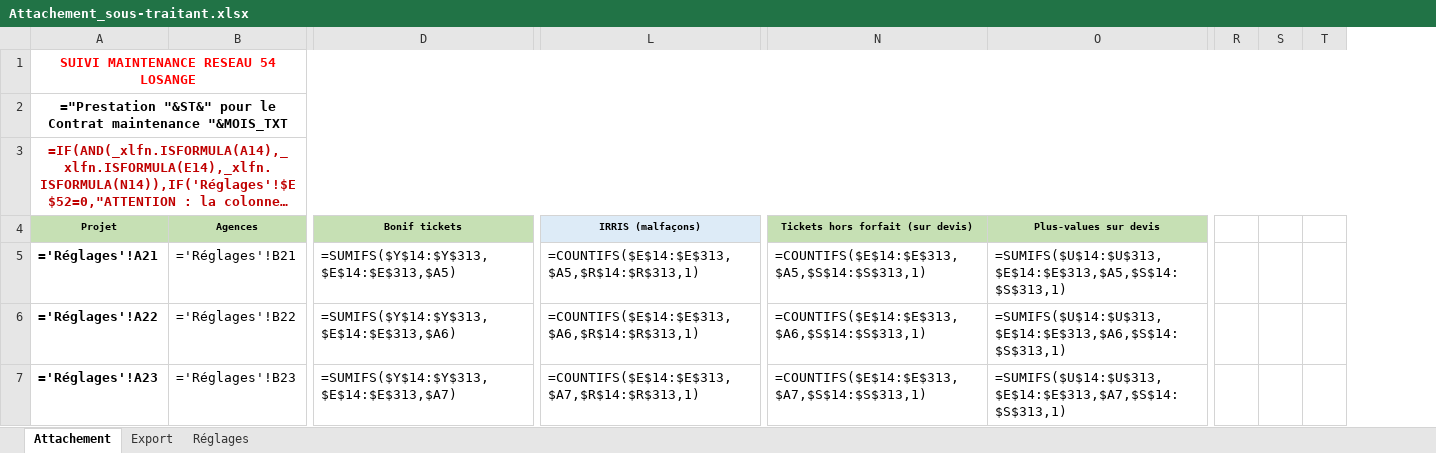
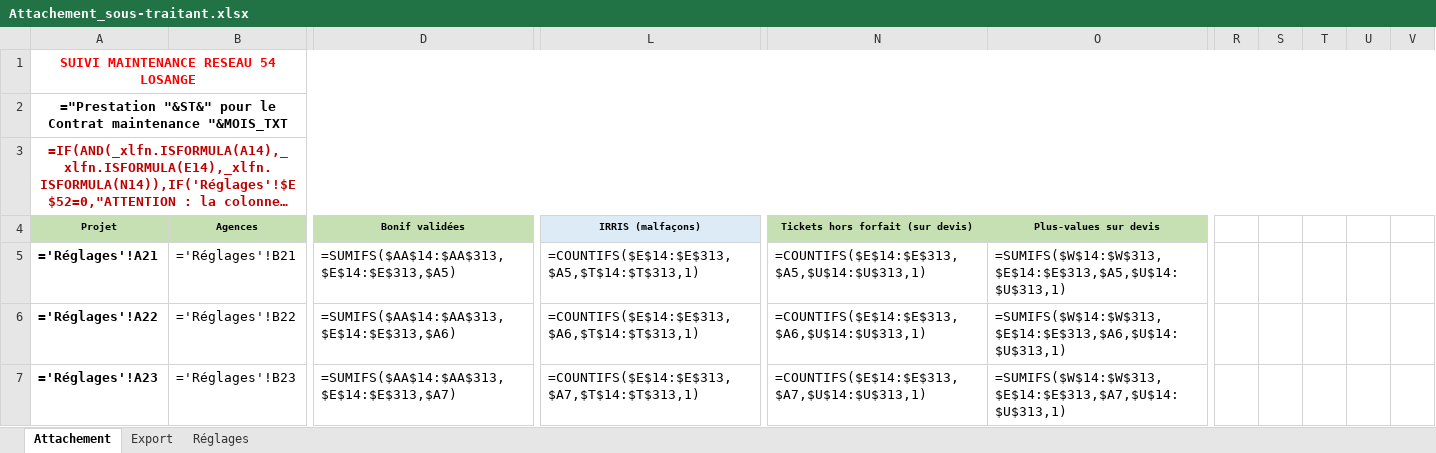
Before and after one commit to cocochanel54/coco, an Excel workbook: attachement-sous-traitant/Attachement_sous-traitant.xlsx, sheet Attachement, drawn as a sheet; only a part is shown, gaps mark what is left out; long unchanged cells end in …; values as stored, in another font and other column widths than the file's, no borders; formulas without a stored value are shown as written; conditional formats not drawn; removed rows and columns are numbered as before the commit, all else as after; the diff covers the shown part only; the diff names each change by its address in the sheet, - before the commit and + after, or states it on an @@ line.

```diff
--- a/attachement-sous-traitant/Attachement_sous-traitant.xlsx (sheet Attachement)
+++ b/attachement-sous-traitant/Attachement_sous-traitant.xlsx (sheet Attachement)
-column R, empty
-column S, empty
-column T, empty
+column R, empty
+column S, empty
+column T, empty
+column U, empty
+column V, empty
-D4: Bonif tickets
+D4: Bonif validées
-D5 (Bonif validées): =SUMIFS($Y$14:$Y$313,$E$14:$E$313,$A5)
+D5 (Bonif validées): =SUMIFS($AA$14:$AA$313,$E$14:$E$313,$A5)
-L5 (IRRIS (malfaçons)): =COUNTIFS($E$14:$E$313,$A5,$R$14:$R$313,1)
+L5 (IRRIS (malfaçons)): =COUNTIFS($E$14:$E$313,$A5,$T$14:$T$313,1)
-N5 (Tickets hors forfait (sur devis)): =COUNTIFS($E$14:$E$313,$A5,$S$14:$S$313,1)
+N5 (Tickets hors forfait (sur devis)): =COUNTIFS($E$14:$E$313,$A5,$U$14:$U$313,1)
-O5 (Plus-values sur devis): =SUMIFS($U$14:$U$313,$E$14:$E$313,$A5,$S$14:$S$313,1)
+O5 (Plus-values sur devis): =SUMIFS($W$14:$W$313,$E$14:$E$313,$A5,$U$14:$U$313,1)
-D6 (Bonif validées): =SUMIFS($Y$14:$Y$313,$E$14:$E$313,$A6)
+D6 (Bonif validées): =SUMIFS($AA$14:$AA$313,$E$14:$E$313,$A6)
-L6 (IRRIS (malfaçons)): =COUNTIFS($E$14:$E$313,$A6,$R$14:$R$313,1)
+L6 (IRRIS (malfaçons)): =COUNTIFS($E$14:$E$313,$A6,$T$14:$T$313,1)
-N6 (Tickets hors forfait (sur devis)): =COUNTIFS($E$14:$E$313,$A6,$S$14:$S$313,1)
+N6 (Tickets hors forfait (sur devis)): =COUNTIFS($E$14:$E$313,$A6,$U$14:$U$313,1)
-O6 (Plus-values sur devis): =SUMIFS($U$14:$U$313,$E$14:$E$313,$A6,$S$14:$S$313,1)
+O6 (Plus-values sur devis): =SUMIFS($W$14:$W$313,$E$14:$E$313,$A6,$U$14:$U$313,1)
-D7 (Bonif validées): =SUMIFS($Y$14:$Y$313,$E$14:$E$313,$A7)
+D7 (Bonif validées): =SUMIFS($AA$14:$AA$313,$E$14:$E$313,$A7)
-L7 (IRRIS (malfaçons)): =COUNTIFS($E$14:$E$313,$A7,$R$14:$R$313,1)
+L7 (IRRIS (malfaçons)): =COUNTIFS($E$14:$E$313,$A7,$T$14:$T$313,1)
-N7 (Tickets hors forfait (sur devis)): =COUNTIFS($E$14:$E$313,$A7,$S$14:$S$313,1)
+N7 (Tickets hors forfait (sur devis)): =COUNTIFS($E$14:$E$313,$A7,$U$14:$U$313,1)
-O7 (Plus-values sur devis): =SUMIFS($U$14:$U$313,$E$14:$E$313,$A7,$S$14:$S$313,1)
+O7 (Plus-values sur devis): =SUMIFS($W$14:$W$313,$E$14:$E$313,$A7,$U$14:$U$313,1)
```
Also changed, not shown: 608 edited cells elsewhere in this sheet, sheet Réglages, hidden cells, 2 other files.
